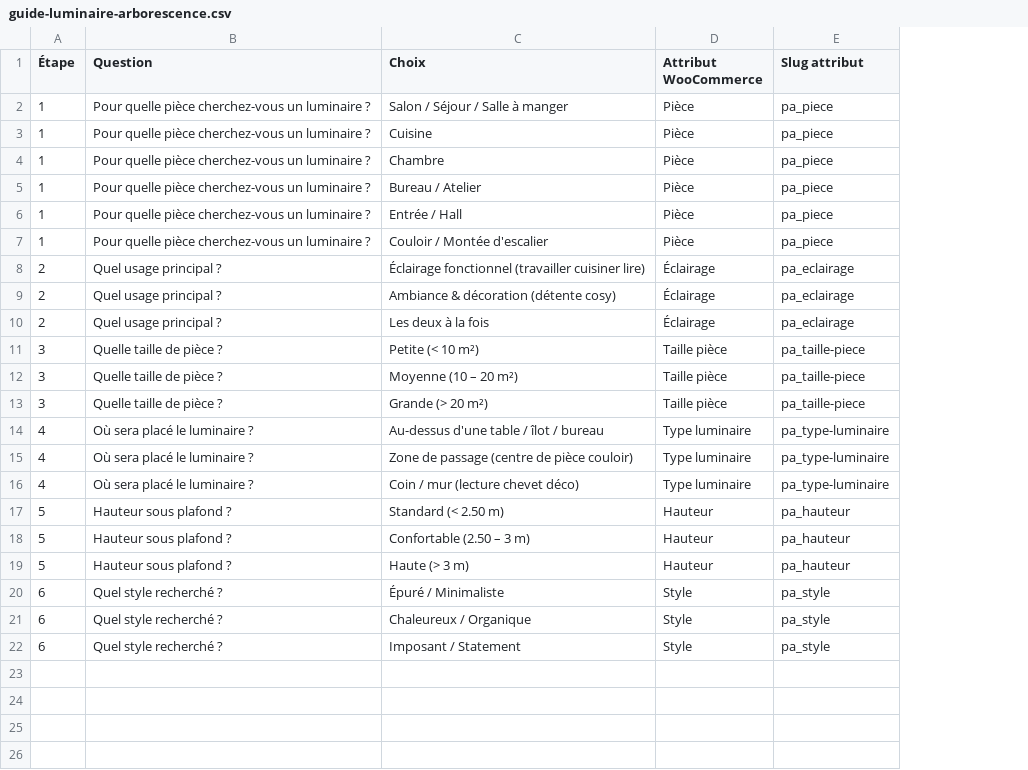
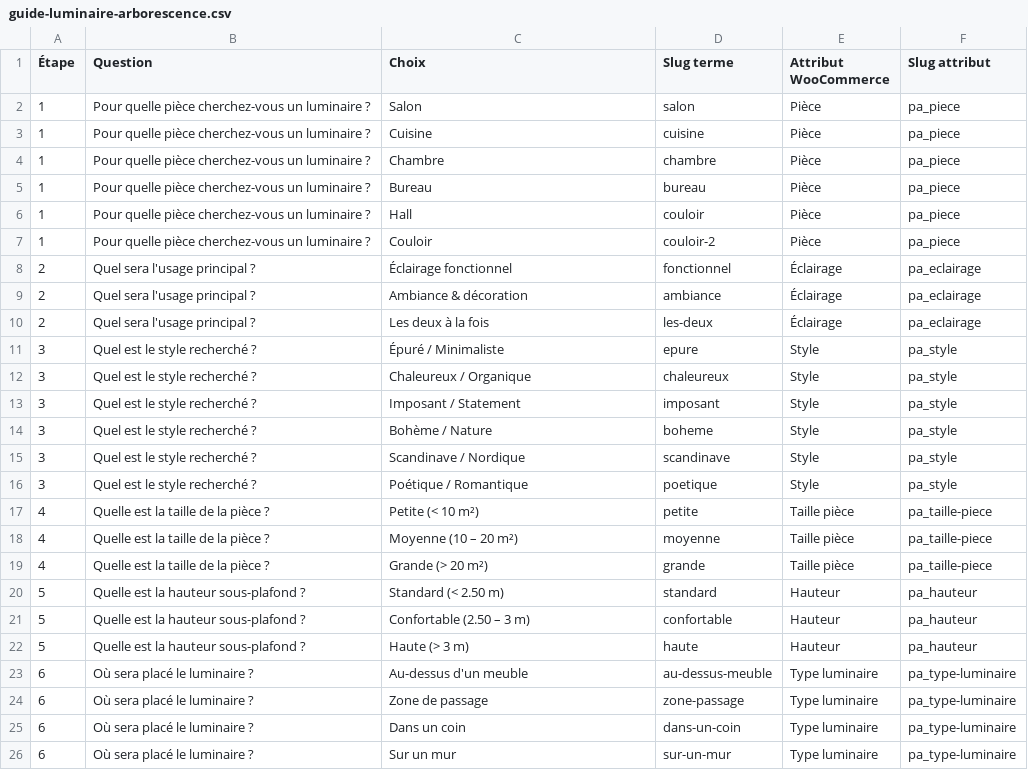
Before and after one commit to robinSapi/theme-atelier-sapi, a CSV file: guide-luminaire-arborescence.csv, drawn as a sheet; removed rows and columns are numbered as before the commit, all else as after; the diff names each change by its address in the sheet, - before the commit and + after, or states it on an @@ line.

```diff
--- a/guide-luminaire-arborescence.csv
+++ b/guide-luminaire-arborescence.csv
+column D (Slug terme), rows 2-10: salon | cuisine | chambre | bureau | couloir | couloir-2 | fonctionnel | ambiance | les-deux; rows 17-22: petite | moyenne | grande | standard | confortable | haute
-C2 (Choix): Salon / Séjour / Salle à manger
+C2 (Choix): Salon
-C5 (Choix): Bureau / Atelier
+C5 (Choix): Bureau
-C6 (Choix): Entrée / Hall
+C6 (Choix): Hall
-C7 (Choix): Couloir / Montée d'escalier
+C7 (Choix): Couloir
-B8:B10 (Question): Quel usage principal ?
+B8:B10 (Question): Quel sera l'usage principal ?
-C8 (Choix): Éclairage fonctionnel (travailler cuisiner lire)
+C8 (Choix): Éclairage fonctionnel
-C9 (Choix): Ambiance & décoration (détente cosy)
+C9 (Choix): Ambiance & décoration
+row 11: 3 | Quel est le style recherché ? | Épuré / Minimaliste | epure | Style | pa_style
+row 12: 3 | Quel est le style recherché ? | Chaleureux / Organique | chaleureux | Style | pa_style
+row 13: 3 | Quel est le style recherché ? | Imposant / Statement | imposant | Style | pa_style
+row 14: 3 | Quel est le style recherché ? | Bohème / Nature | boheme | Style | pa_style
+row 15: 3 | Quel est le style recherché ? | Scandinave / Nordique | scandinave | Style | pa_style
+row 16: 3 | Quel est le style recherché ? | Poétique / Romantique | poetique | Style | pa_style
-A17:A19 (Étape): 3
+A17:A19 (Étape): 4
-B17:B19 (Question): Quelle taille de pièce ?
+B17:B19 (Question): Quelle est la taille de la pièce ?
-row 14: 4 | Où sera placé le luminaire ? | Au-dessus d'une table / îlot / bureau | Type luminaire | pa_type-luminaire
-row 15: 4 | Où sera placé le luminaire ? | Zone de passage (centre de pièce couloir) | Type luminaire | pa_type-luminaire
-row 16: 4 | Où sera placé le luminaire ? | Coin / mur (lecture chevet déco) | Type luminaire | pa_type-luminaire
-B20:B22 (Question): Hauteur sous plafond ?
+B20:B22 (Question): Quelle est la hauteur sous-plafond ?
-row 20: 6 | Quel style recherché ? | Épuré / Minimaliste | Style | pa_style
-row 21: 6 | Quel style recherché ? | Chaleureux / Organique | Style | pa_style
-row 22: 6 | Quel style recherché ? | Imposant / Statement | Style | pa_style
+row 23: 6 | Où sera placé le luminaire ? | Au-dessus d'un meuble | au-dessus-meuble | Type luminaire | pa_type-luminaire
+row 24: 6 | Où sera placé le luminaire ? | Zone de passage | zone-passage | Type luminaire | pa_type-luminaire
+row 25: 6 | Où sera placé le luminaire ? | Dans un coin | dans-un-coin | Type luminaire | pa_type-luminaire
+row 26: 6 | Où sera placé le luminaire ? | Sur un mur | sur-un-mur | Type luminaire | pa_type-luminaire
```
